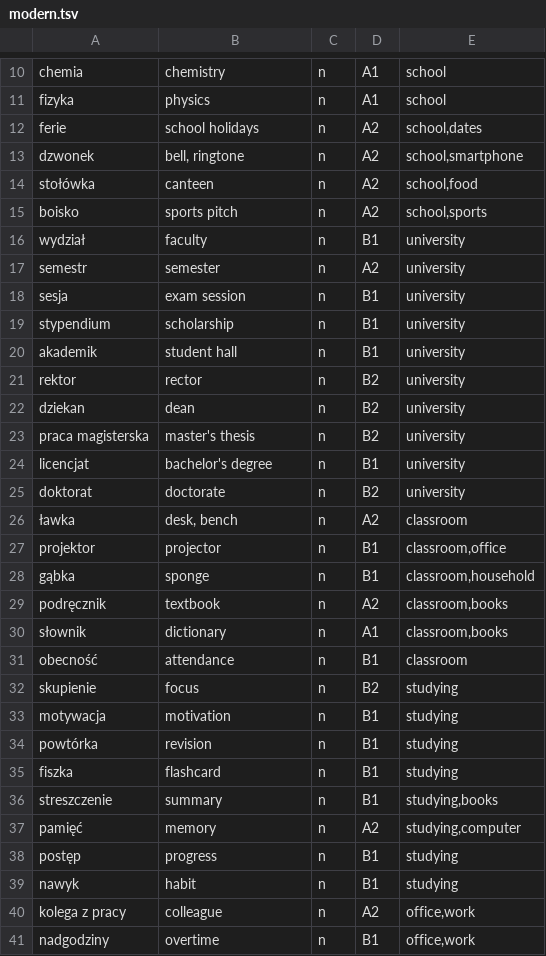
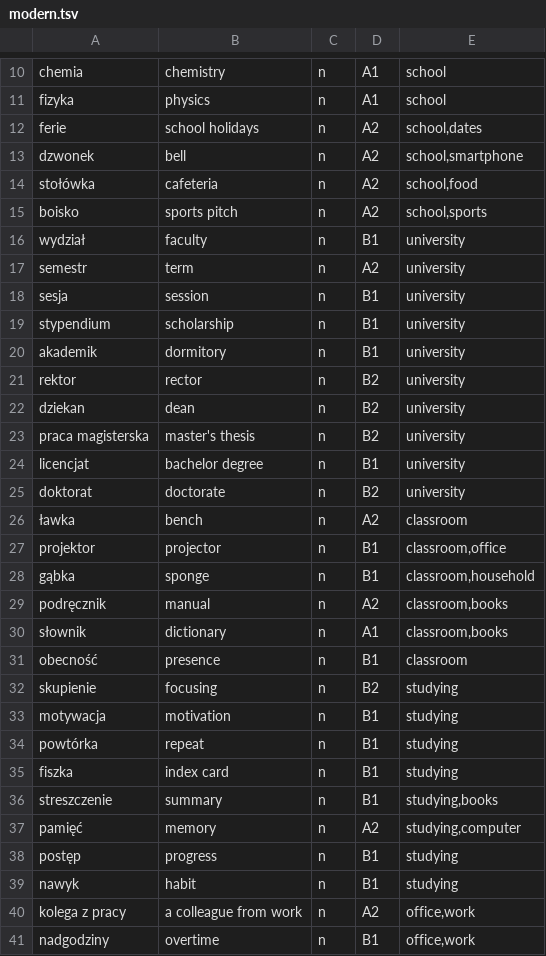
Before and after one commit to Victor-Karabin/lexicon_pl, a TSV file: tools/vocabulary/corpus/topics/modern.tsv, drawn as a sheet; only a part is shown, gaps mark what is left out; the diff covers the shown part only.

```diff
--- a/tools/vocabulary/corpus/topics/modern.tsv
+++ b/tools/vocabulary/corpus/topics/modern.tsv
@@ -12,10 +12,10 @@ fizyka	physics	n	A1	school
 ferie	school holidays	n	A2	school,dates
-dzwonek	bell, ringtone	n	A2	school,smartphone
-stołówka	canteen	n	A2	school,food
+dzwonek	bell	n	A2	school,smartphone
+stołówka	cafeteria	n	A2	school,food
 boisko	sports pitch	n	A2	school,sports
 wydział	faculty	n	B1	university
-semestr	semester	n	A2	university
-sesja	exam session	n	B1	university
+semestr	term	n	A2	university
+sesja	session	n	B1	university
 stypendium	scholarship	n	B1	university
-akademik	student hall	n	B1	university
+akademik	dormitory	n	B1	university
 rektor	rector	n	B2	university
@@ -23,14 +23,14 @@ dziekan	dean	n	B2	university
 praca magisterska	master's thesis	n	B2	university
-licencjat	bachelor's degree	n	B1	university
+licencjat	bachelor degree	n	B1	university
 doktorat	doctorate	n	B2	university
-ławka	desk, bench	n	A2	classroom
+ławka	bench	n	A2	classroom
 projektor	projector	n	B1	classroom,office
 gąbka	sponge	n	B1	classroom,household
-podręcznik	textbook	n	A2	classroom,books
+podręcznik	manual	n	A2	classroom,books
 słownik	dictionary	n	A1	classroom,books
-obecność	attendance	n	B1	classroom
-skupienie	focus	n	B2	studying
+obecność	presence	n	B1	classroom
+skupienie	focusing	n	B2	studying
 motywacja	motivation	n	B1	studying
-powtórka	revision	n	B1	studying
-fiszka	flashcard	n	B1	studying
+powtórka	repeat	n	B1	studying
+fiszka	index card	n	B1	studying
 streszczenie	summary	n	B1	studying,books
@@ -39,3 +39,3 @@ postęp	progress	n	B1	studying
 nawyk	habit	n	B1	studying
-kolega z pracy	colleague	n	A2	office,work
+kolega z pracy	a colleague from work	n	A2	office,work
 nadgodziny	overtime	n	B1	office,work
```
Also changed, not shown: 36 edited cells elsewhere in this file, tools/vocabulary/corpus/core.tsv, tools/vocabulary/corpus/topics/advanced.tsv, 13 other files.
